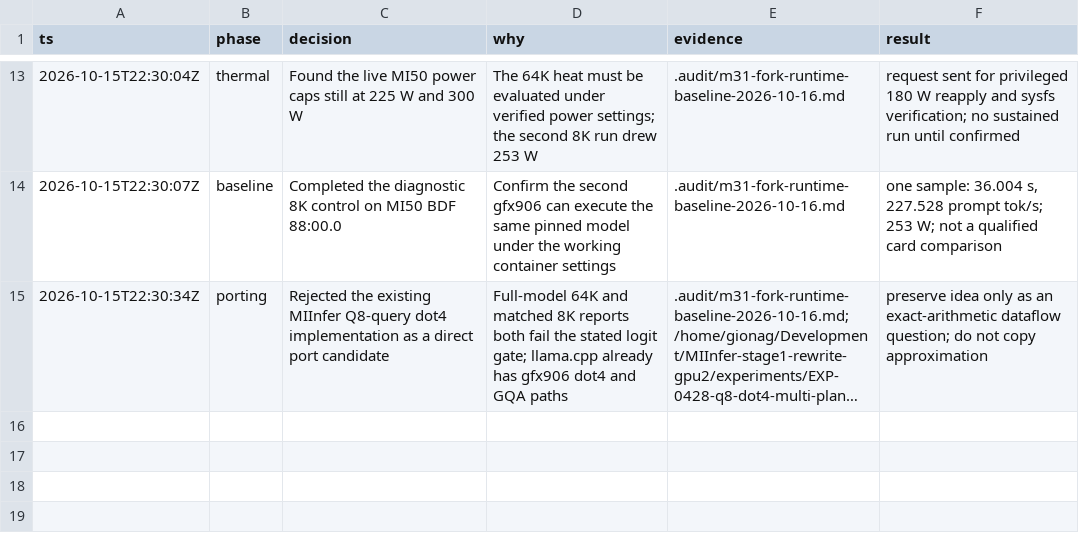
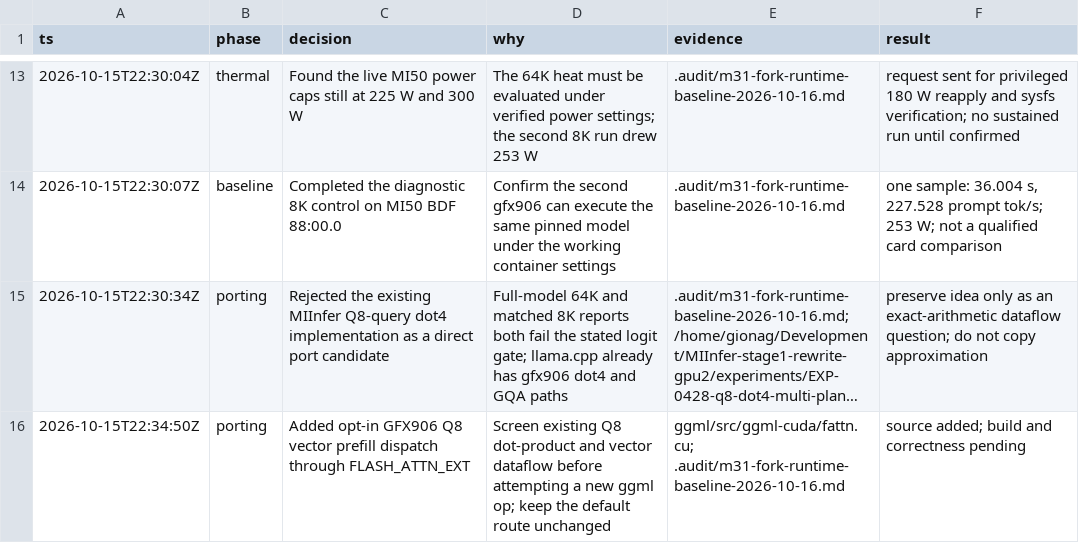
Before and after one commit to GionaGranchelli/llama.cpp, a TSV file: .audit/m31-fork-campaign.tsv, drawn as a sheet; only a part is shown, gaps mark what is left out; long unchanged cells end in …; the diff names each change by its address in the sheet, - before the commit and + after, or states it on an @@ line.

Commit message:
hip: add opt-in q8 vector prefill probe

```diff
--- a/.audit/m31-fork-campaign.tsv
+++ b/.audit/m31-fork-campaign.tsv
+row 16: 2026-10-15T22:34:50Z | porting | Added opt-in GFX906 Q8 vector prefill dispatch through FLASH_ATTN_EXT | Screen existing Q8 dot-product and vector dataflow before attempting a new ggml op; keep the default route unchanged | ggml/src/ggml-cuda/fattn.cu; .audit/m31-fork-runtime-baseline-2026-10-16.md | source added; build and correctness pending
```
Also changed, not shown: 2 other files.
